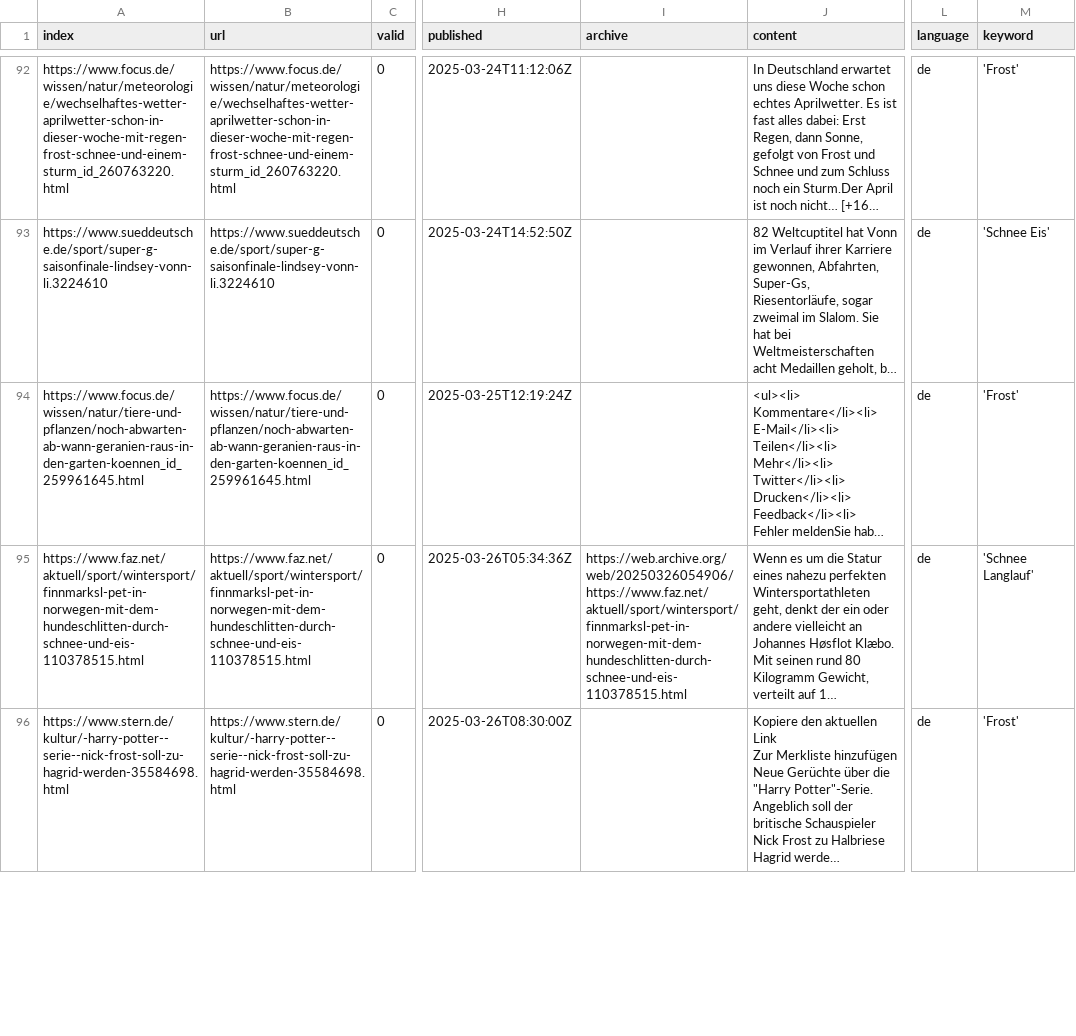
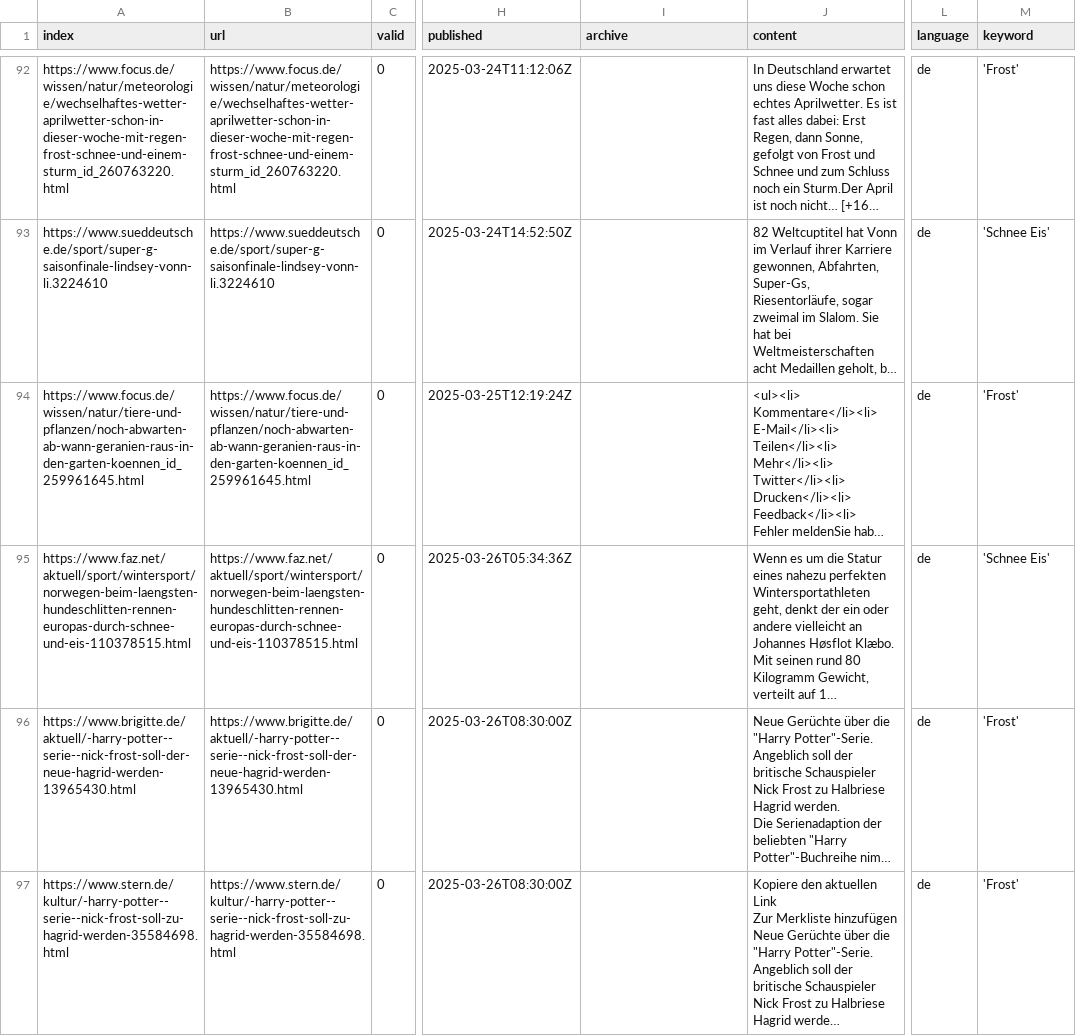
Before and after one commit to emorl-news/winterIsComing, a CSV file: csv/news_2025_03.csv, drawn as a sheet; only a part is shown, gaps mark what is left out; long unchanged cells end in …; the diff covers the shown part only; the diff names each change by its address in the sheet, - before the commit and + after, or states it on an @@ line.

```diff
--- a/csv/news_2025_03.csv
+++ b/csv/news_2025_03.csv
-A95 (index): https://www.faz.net/aktuell/sport/wintersport/finnmarksl-pet-in-norwegen-mit-dem-hundeschlitten-durch-schnee-und-eis-110378515.html
+A95 (index): https://www.faz.net/aktuell/sport/wintersport/norwegen-beim-laengsten-hundeschlitten-rennen-europas-durch-schnee-und-eis-110378515.html
-B95 (url): https://www.faz.net/aktuell/sport/wintersport/finnmarksl-pet-in-norwegen-mit-dem-hundeschlitten-durch-schnee-und-eis-110378515.html
+B95 (url): https://www.faz.net/aktuell/sport/wintersport/norwegen-beim-laengsten-hundeschlitten-rennen-europas-durch-schnee-und-eis-110378515.html
-I95 (archive): https://web.archive.org/web/20250326054906/https://www.faz.net/aktuell/sport/wintersport/finnmarksl-pet-in-norwegen-mit-dem-hundeschlitten-durch-schnee-und-eis-110378515.html
+I95 (archive): (empty)
-M95 (keyword): 'Schnee Langlauf'
+M95 (keyword): 'Schnee Eis'
@@ row 97 moved to row 96: https://www.brigitte.de/aktuell/-harry-p… @@
```
Also changed, not shown: 1 moved row elsewhere in this file, keywords.csv.
